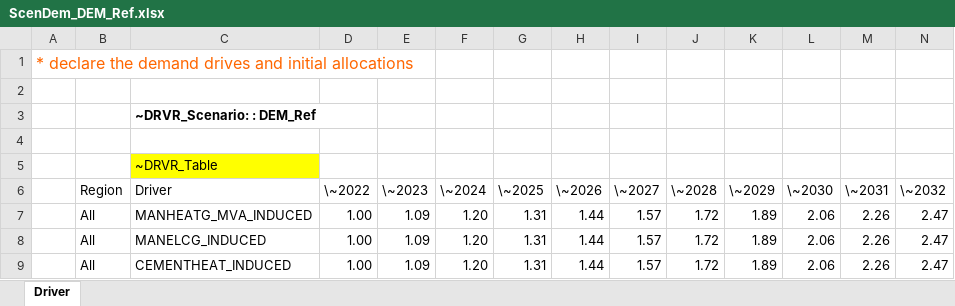
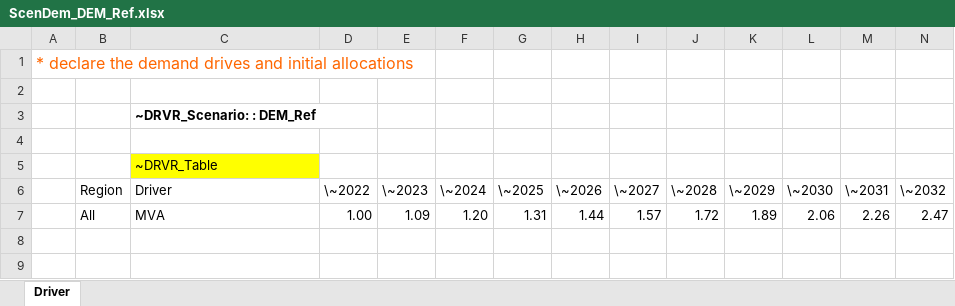
Before and after one commit to Tamenew/MANU2025, an Excel workbook: SuppXLS/Demands/ScenDem_DEM_Ref.xlsx, sheet Driver, drawn as a sheet; only a part is shown; values as stored, in another font and other column widths than the file's, no borders; charts and pictures not drawn; rows hold the shown columns only; the diff names each change by its address in the sheet, - before the commit and + after, or states it on an @@ line.

```diff
--- a/SuppXLS/Demands/ScenDem_DEM_Ref.xlsx (sheet Driver)
+++ b/SuppXLS/Demands/ScenDem_DEM_Ref.xlsx (sheet Driver)
-C7 (Driver): MANHEATG_MVA_INDUCED
+C7 (Driver): MVA
-row 8:  | All | MANELCG_INDUCED | 1.00 | 1.09 | 1.20 | 1.31 | 1.44 | 1.57 | 1.72 | 1.89 | 2.06 | 2.26 | 2.47
-row 9:  | All | CEMENTHEAT_INDUCED | 1.00 | 1.09 | 1.20 | 1.31 | 1.44 | 1.57 | 1.72 | 1.89 | 2.06 | 2.26 | 2.47
```
Also changed, not shown: SuppXLS/Demands/Dem_Alloc+Series.xlsx, SuppXLS/ScenDem_DEM_Ref_ELC_Proj.xlsx.
